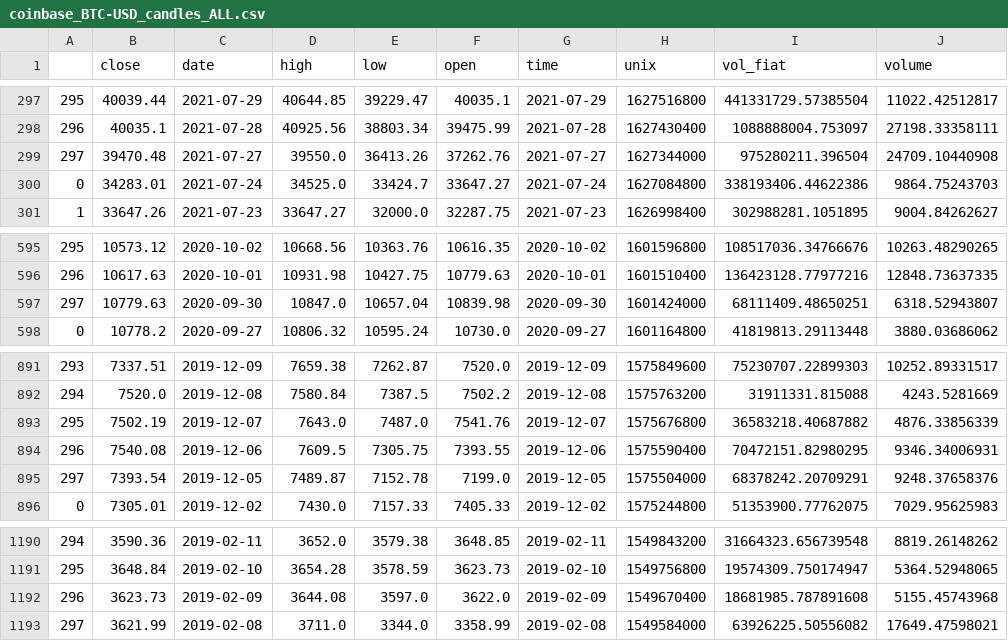
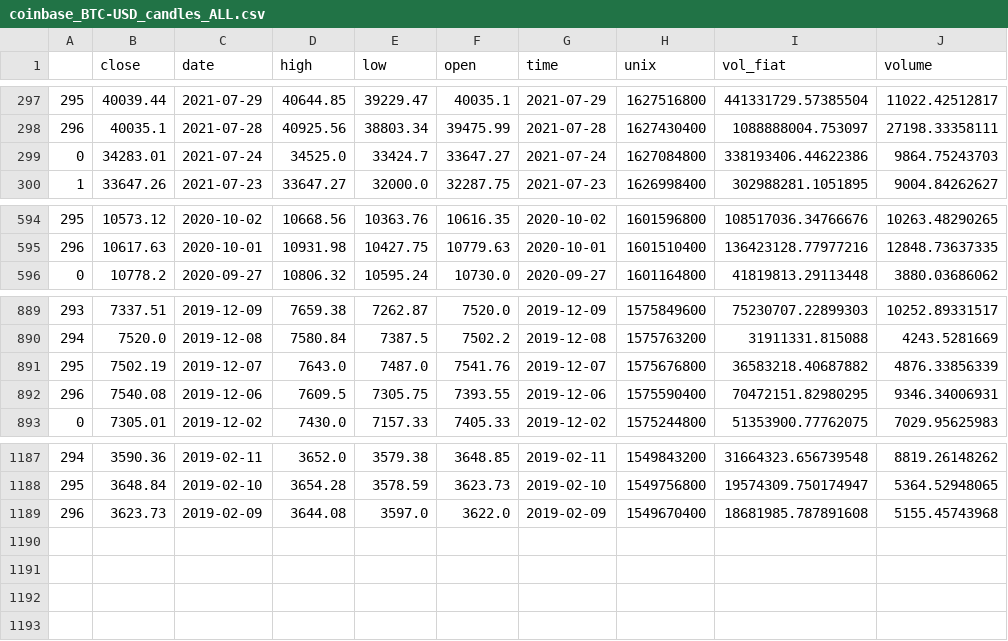
Before and after one commit to juliaelizabethharrison/ecocrypto_portfolio_analysis-1, a CSV file: data/product/candles/merged/coinbase_BTC-USD_candles_ALL.csv, drawn as a sheet; only a part is shown, gaps mark what is left out; the diff names each change by its address in the sheet, - before the commit and + after, or states it on an @@ line.

```diff
--- a/data/product/candles/merged/coinbase_BTC-USD_candles_ALL.csv
+++ b/data/product/candles/merged/coinbase_BTC-USD_candles_ALL.csv
-row 299: 297 | 39470.48 | 2021-07-27 | 39550.0 | 36413.26 | 37262.76 | 2021-07-27 | 1627344000 | 975280211.396504 | 24709.10440908
-row 597: 297 | 10779.63 | 2020-09-30 | 10847.0 | 10657.04 | 10839.98 | 2020-09-30 | 1601424000 | 68111409.48650251 | 6318.52943807
-row 895: 297 | 7393.54 | 2019-12-05 | 7489.87 | 7152.78 | 7199.0 | 2019-12-05 | 1575504000 | 68378242.20709291 | 9248.37658376
-row 1193: 297 | 3621.99 | 2019-02-08 | 3711.0 | 3344.0 | 3358.99 | 2019-02-08 | 1549584000 | 63926225.50556082 | 17649.47598021
```
Also changed, not shown: data/product/candles/merged/coinbase_ADA-BTC_candles_ALL.csv, data/product/candles/merged/coinbase_ALGO-BTC_candles_ALL.csv, 4 other files.
